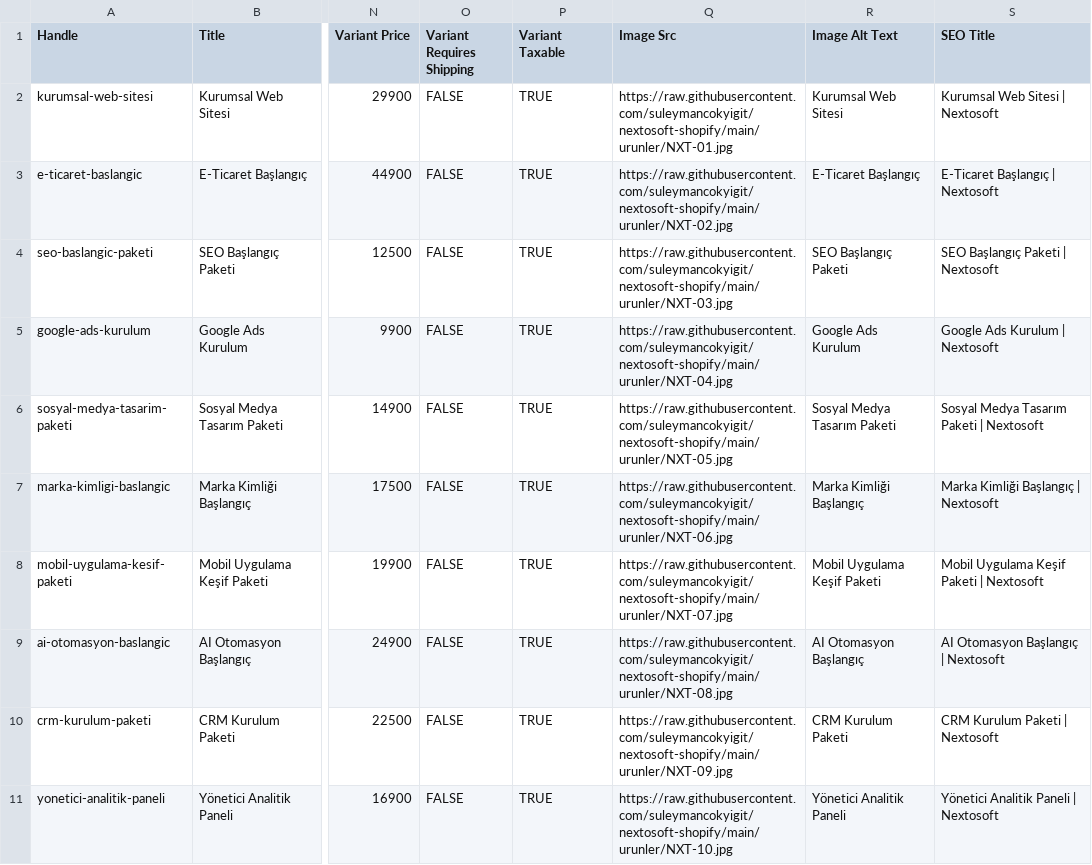
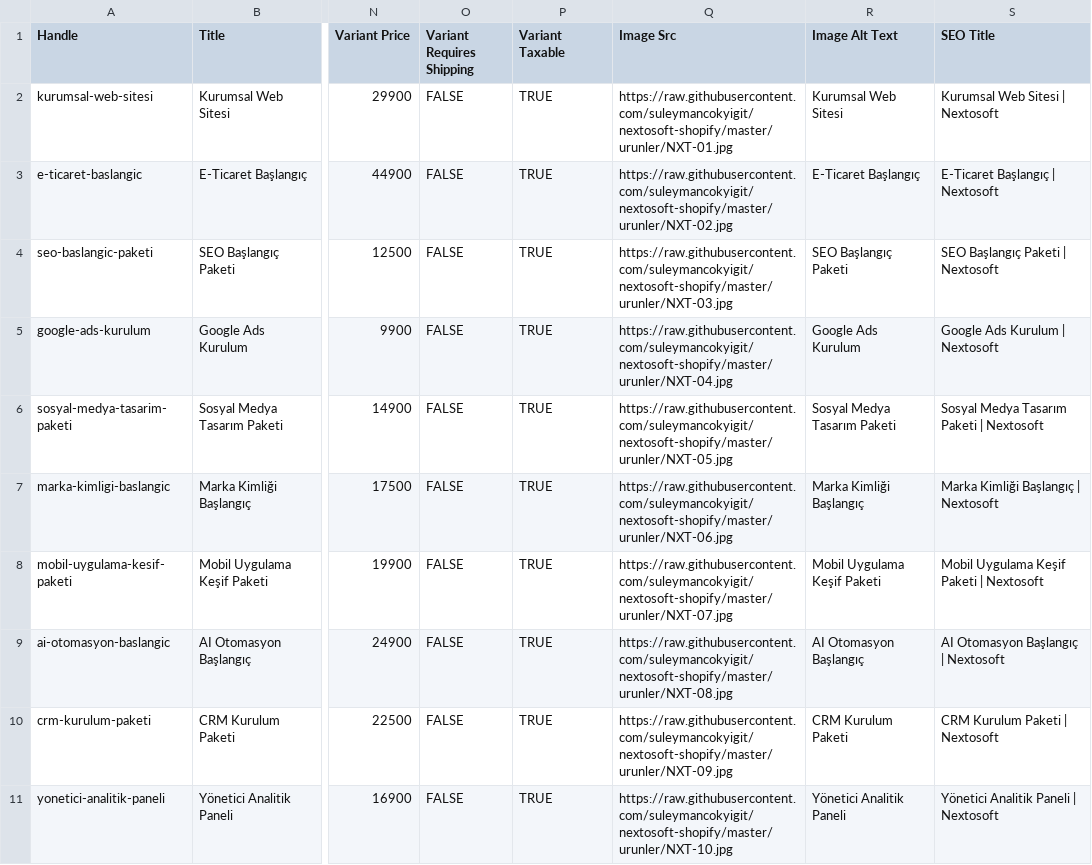
Before and after one commit to suleymancokyigit/nextosoft-shopify, a CSV file: products.csv, drawn as a sheet; only a part is shown, gaps mark what is left out; the diff names each change by its address in the sheet, - before the commit and + after, or states it on an @@ line.

```diff
--- a/products.csv
+++ b/products.csv
-Q2 (Image Src): https://raw.githubusercontent.com/suleymancokyigit/nextosoft-shopify/main/urunler/NXT-01.jpg
+Q2 (Image Src): https://raw.githubusercontent.com/suleymancokyigit/nextosoft-shopify/master/urunler/NXT-01.jpg
-Q3 (Image Src): https://raw.githubusercontent.com/suleymancokyigit/nextosoft-shopify/main/urunler/NXT-02.jpg
+Q3 (Image Src): https://raw.githubusercontent.com/suleymancokyigit/nextosoft-shopify/master/urunler/NXT-02.jpg
-Q4 (Image Src): https://raw.githubusercontent.com/suleymancokyigit/nextosoft-shopify/main/urunler/NXT-03.jpg
+Q4 (Image Src): https://raw.githubusercontent.com/suleymancokyigit/nextosoft-shopify/master/urunler/NXT-03.jpg
-Q5 (Image Src): https://raw.githubusercontent.com/suleymancokyigit/nextosoft-shopify/main/urunler/NXT-04.jpg
+Q5 (Image Src): https://raw.githubusercontent.com/suleymancokyigit/nextosoft-shopify/master/urunler/NXT-04.jpg
-Q6 (Image Src): https://raw.githubusercontent.com/suleymancokyigit/nextosoft-shopify/main/urunler/NXT-05.jpg
+Q6 (Image Src): https://raw.githubusercontent.com/suleymancokyigit/nextosoft-shopify/master/urunler/NXT-05.jpg
-Q7 (Image Src): https://raw.githubusercontent.com/suleymancokyigit/nextosoft-shopify/main/urunler/NXT-06.jpg
+Q7 (Image Src): https://raw.githubusercontent.com/suleymancokyigit/nextosoft-shopify/master/urunler/NXT-06.jpg
-Q8 (Image Src): https://raw.githubusercontent.com/suleymancokyigit/nextosoft-shopify/main/urunler/NXT-07.jpg
+Q8 (Image Src): https://raw.githubusercontent.com/suleymancokyigit/nextosoft-shopify/master/urunler/NXT-07.jpg
-Q9 (Image Src): https://raw.githubusercontent.com/suleymancokyigit/nextosoft-shopify/main/urunler/NXT-08.jpg
+Q9 (Image Src): https://raw.githubusercontent.com/suleymancokyigit/nextosoft-shopify/master/urunler/NXT-08.jpg
-Q10 (Image Src): https://raw.githubusercontent.com/suleymancokyigit/nextosoft-shopify/main/urunler/NXT-09.jpg
+Q10 (Image Src): https://raw.githubusercontent.com/suleymancokyigit/nextosoft-shopify/master/urunler/NXT-09.jpg
-Q11 (Image Src): https://raw.githubusercontent.com/suleymancokyigit/nextosoft-shopify/main/urunler/NXT-10.jpg
+Q11 (Image Src): https://raw.githubusercontent.com/suleymancokyigit/nextosoft-shopify/master/urunler/NXT-10.jpg
```
